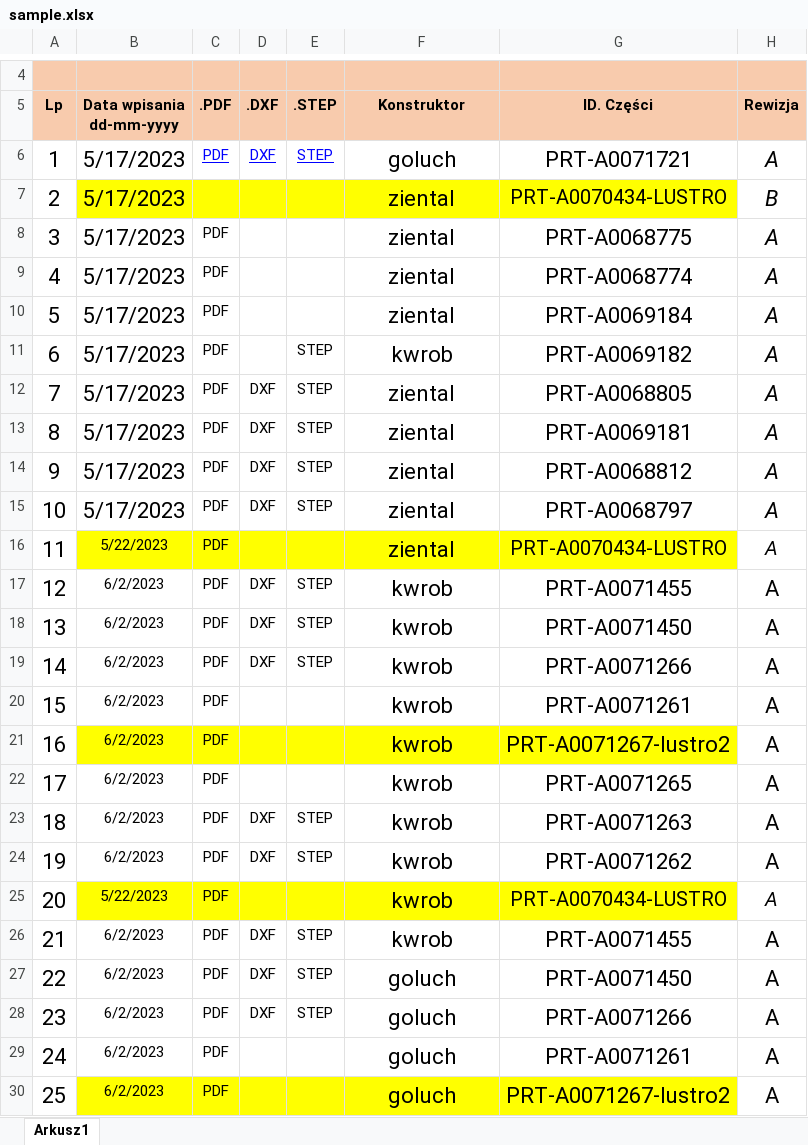
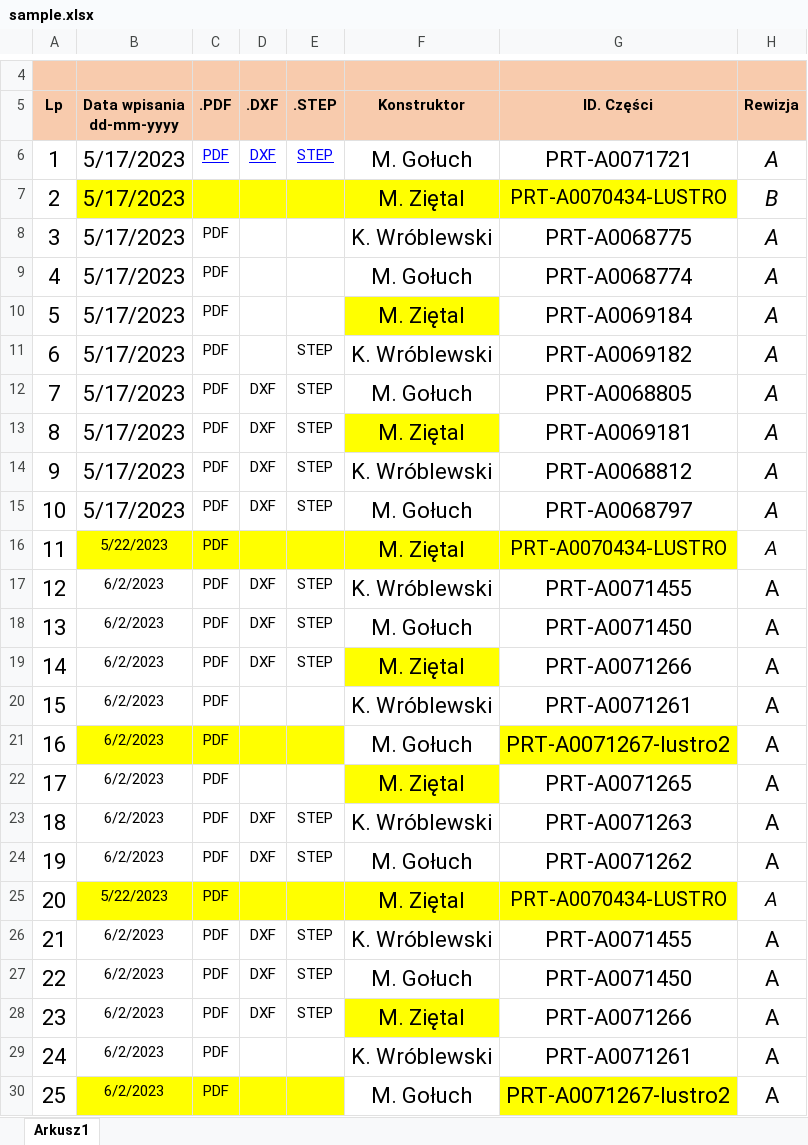
Before and after one commit to KrzysiekWroblewski/PDM_search, an Excel workbook: sample.xlsx, sheet Arkusz1, drawn as a sheet; only a part is shown, gaps mark what is left out; values as stored, in another font and other column widths than the file's, no borders; charts and pictures and conditional formats not drawn; the diff covers the shown part only; the diff names each change by its address in the sheet, - before the commit and + after, or states it on an @@ line.

```diff
--- a/sample.xlsx (sheet Arkusz1)
+++ b/sample.xlsx (sheet Arkusz1)
-F6 (Konstruktor): goluch
+F6 (Konstruktor): M. Gołuch
-F7 (Konstruktor): ziental
+F7 (Konstruktor): M. Ziętal
-F8 (Konstruktor): ziental
+F8 (Konstruktor): K. Wróblewski
-F9 (Konstruktor): ziental
+F9 (Konstruktor): M. Gołuch
-F10 (Konstruktor): ziental
+F10 (Konstruktor): M. Ziętal
-F10 fill: none
+F10 fill: #FFFF00
-F11 (Konstruktor): kwrob
+F11 (Konstruktor): K. Wróblewski
-F12 (Konstruktor): ziental
+F12 (Konstruktor): M. Gołuch
-F13 (Konstruktor): ziental
+F13 (Konstruktor): M. Ziętal
-F13 fill: none
+F13 fill: #FFFF00
-F14 (Konstruktor): ziental
+F14 (Konstruktor): K. Wróblewski
-F15 (Konstruktor): ziental
+F15 (Konstruktor): M. Gołuch
-F16 (Konstruktor): ziental
+F16 (Konstruktor): M. Ziętal
-F17 (Konstruktor): kwrob
+F17 (Konstruktor): K. Wróblewski
-F18 (Konstruktor): kwrob
+F18 (Konstruktor): M. Gołuch
-F19 (Konstruktor): kwrob
+F19 (Konstruktor): M. Ziętal
-F19 fill: none
+F19 fill: #FFFF00
-F20 (Konstruktor): kwrob
+F20 (Konstruktor): K. Wróblewski
-F21 (Konstruktor): kwrob
+F21 (Konstruktor): M. Gołuch
-F21 fill: #FFFF00
+F21 fill: none
-F22 (Konstruktor): kwrob
+F22 (Konstruktor): M. Ziętal
-F22 fill: none
+F22 fill: #FFFF00
-F23 (Konstruktor): kwrob
+F23 (Konstruktor): K. Wróblewski
-F24 (Konstruktor): kwrob
+F24 (Konstruktor): M. Gołuch
-F25 (Konstruktor): kwrob
+F25 (Konstruktor): M. Ziętal
-F26 (Konstruktor): kwrob
+F26 (Konstruktor): K. Wróblewski
-F27 (Konstruktor): goluch
+F27 (Konstruktor): M. Gołuch
-F28 (Konstruktor): goluch
+F28 (Konstruktor): M. Ziętal
-F28 fill: none
+F28 fill: #FFFF00
-F29 (Konstruktor): goluch
+F29 (Konstruktor): K. Wróblewski
-F30 (Konstruktor): goluch
+F30 (Konstruktor): M. Gołuch
-F30 fill: #FFFF00
+F30 fill: none
```
Also changed, not shown: 15 edited cells and cell formats elsewhere in this sheet, 5 other files.
